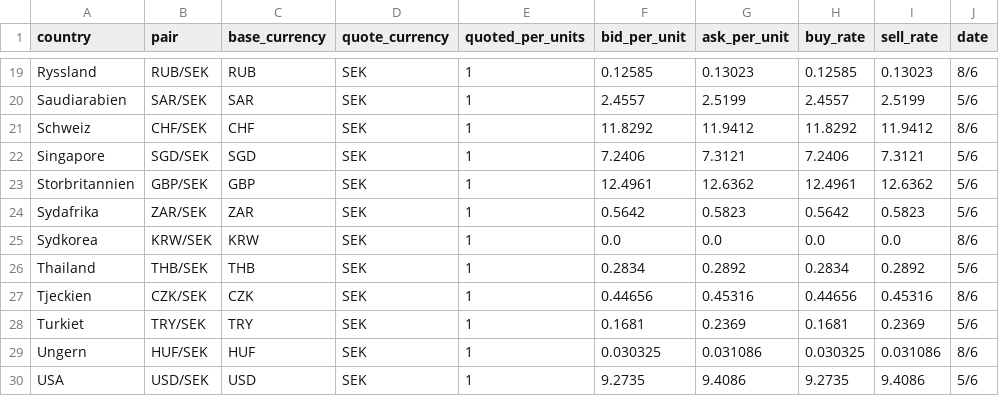
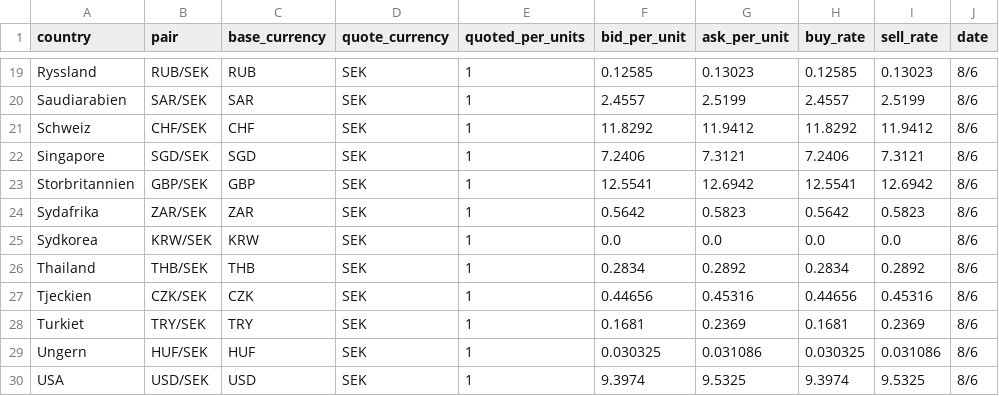
Before and after one commit to dapema01/FxScraper, a CSV file: output/seb_rates_2026-06-07.csv (was output/seb_rates_2026-06-06.csv), drawn as a sheet; only a part is shown, gaps mark what is left out; the diff covers the shown part only; the diff names each change by its address in the sheet, - before the commit and + after, or states it on an @@ line.

```diff
--- a/output/seb_rates_2026-06-06.csv
+++ b/output/seb_rates_2026-06-07.csv
-J20 (date): 5/6
+J20 (date): 8/6
-J22:J24 (date): 5/6
+J22:J24 (date): 8/6
-F23 (bid_per_unit): 12.4961
+F23 (bid_per_unit): 12.5541
-G23 (ask_per_unit): 12.6362
+G23 (ask_per_unit): 12.6942
-H23 (buy_rate): 12.4961
+H23 (buy_rate): 12.5541
-I23 (sell_rate): 12.6362
+I23 (sell_rate): 12.6942
-J26 (date): 5/6
+J26 (date): 8/6
-J28 (date): 5/6
+J28 (date): 8/6
-F30 (bid_per_unit): 9.2735
+F30 (bid_per_unit): 9.3974
-G30 (ask_per_unit): 9.4086
+G30 (ask_per_unit): 9.5325
-H30 (buy_rate): 9.2735
+H30 (buy_rate): 9.3974
-I30 (sell_rate): 9.4086
+I30 (sell_rate): 9.5325
-J30 (date): 5/6
+J30 (date): 8/6
```
Also changed, not shown: 35 edited cells elsewhere in this file, 12 other files.
